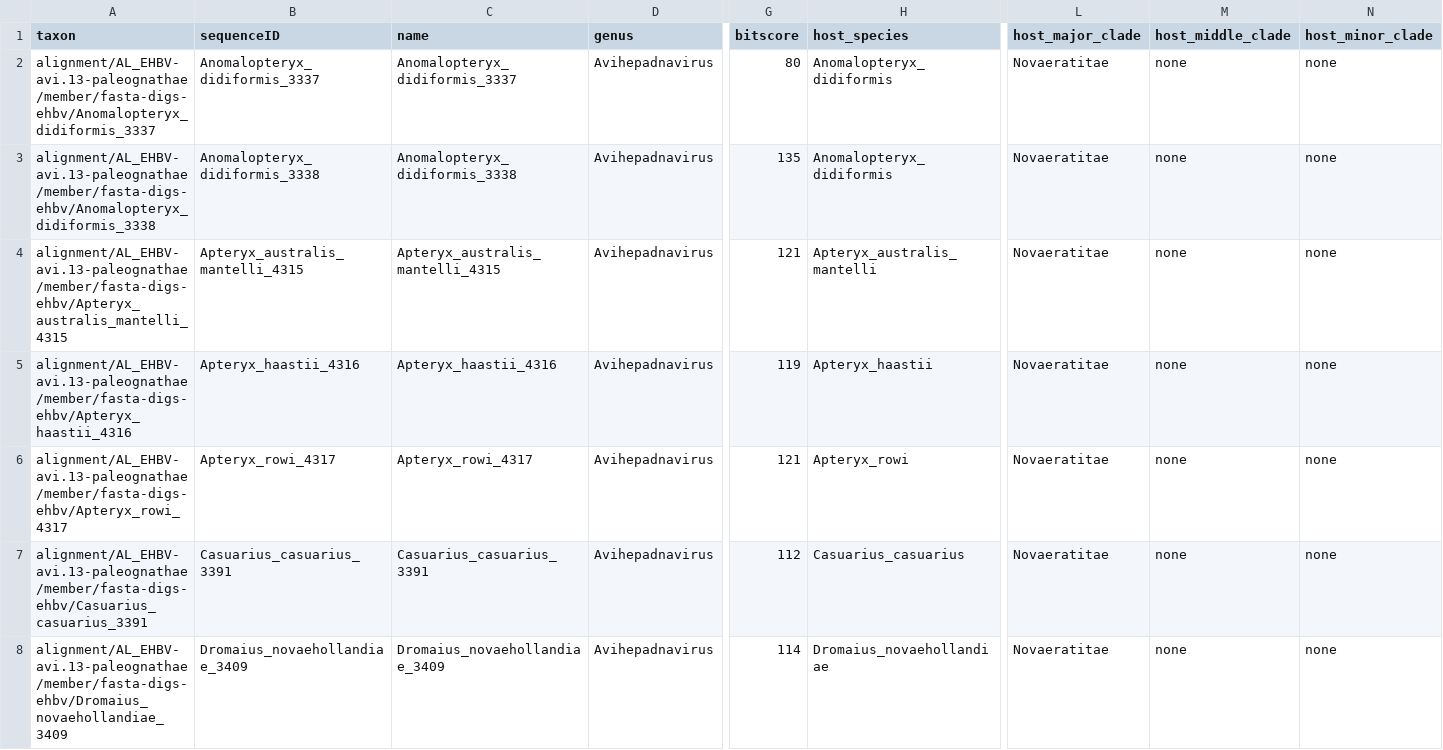
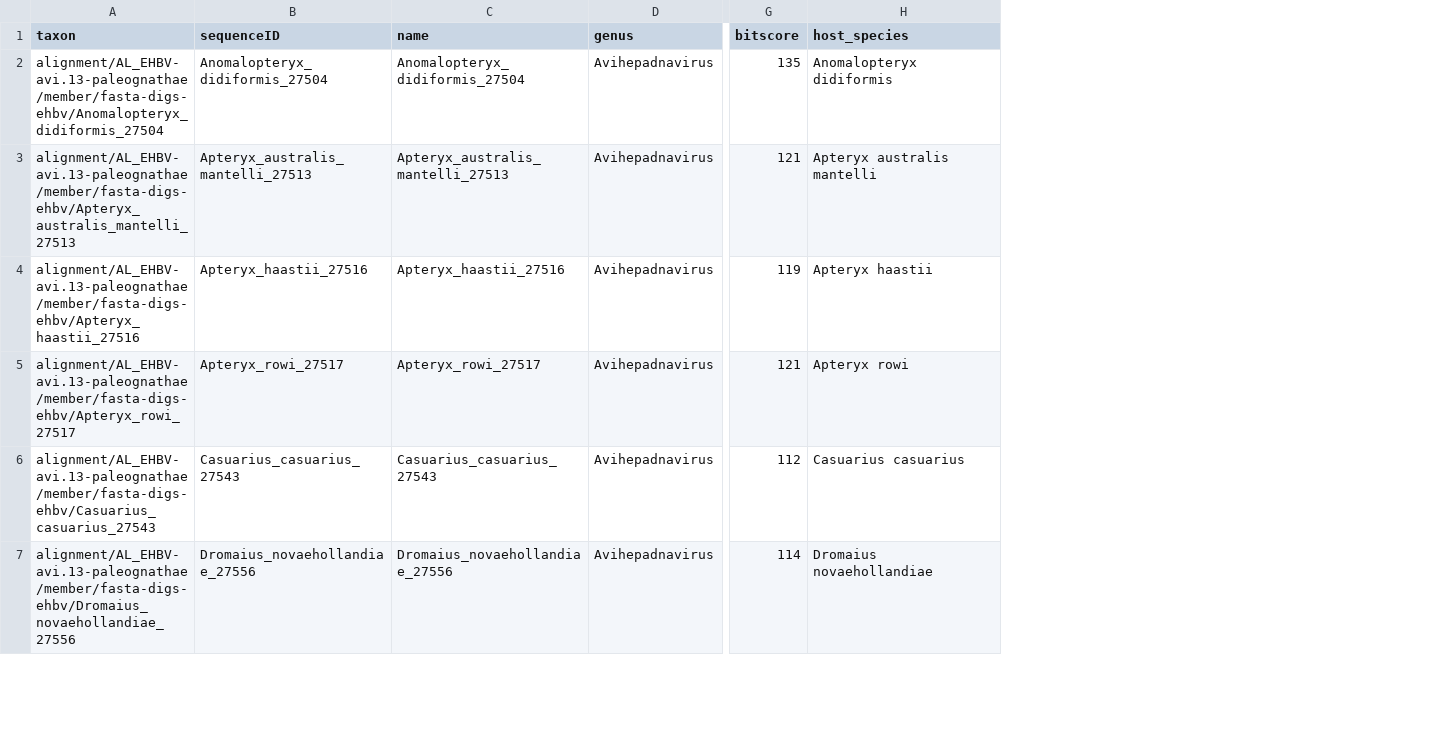
Before and after one commit to giffordlabcvr/Hepadnaviridae-GLUE, a TSV file: trees/eve-orthologs/EHBV-avi.13-paleognathae.figtree-annotations.tsv, drawn as a sheet; only a part is shown, gaps mark what is left out; removed rows and columns are numbered as before the commit, all else as after; rows hold the shown columns only; the diff covers the shown part only; the diff names each change by its address in the sheet, - before the commit and + after, or states it on an @@ line.

```diff
--- a/trees/eve-orthologs/EHBV-avi.13-paleognathae.figtree-annotations.tsv
+++ b/trees/eve-orthologs/EHBV-avi.13-paleognathae.figtree-annotations.tsv
-column L (host_major_clade), rows 3-8: all Novaeratitae
-column M (host_middle_clade), rows 3-8: all none
-column N (host_minor_clade), rows 3-8: all none
-row 2: alignment/AL_EHBV-avi.13-paleognathae/member/fasta-digs-ehbv/Anomalopteryx_didiformis_3337 | Anomalopteryx_didiformis_3337 | Anomalopteryx_didiformis_3337 | Avihepadnavirus | 80 | Anomalopteryx_didiformis | Novaeratitae | none | none
-A2 (taxon): alignment/AL_EHBV-avi.13-paleognathae/member/fasta-digs-ehbv/Anomalopteryx_didiformis_3338
+A2 (taxon): alignment/AL_EHBV-avi.13-paleognathae/member/fasta-digs-ehbv/Anomalopteryx_didiformis_27504
-B2 (sequenceID): Anomalopteryx_didiformis_3338
+B2 (sequenceID): Anomalopteryx_didiformis_27504
-C2 (name): Anomalopteryx_didiformis_3338
+C2 (name): Anomalopteryx_didiformis_27504
-H2 (host_species): Anomalopteryx_didiformis
+H2 (host_species): Anomalopteryx didiformis
-A3 (taxon): alignment/AL_EHBV-avi.13-paleognathae/member/fasta-digs-ehbv/Apteryx_australis_mantelli_4315
+A3 (taxon): alignment/AL_EHBV-avi.13-paleognathae/member/fasta-digs-ehbv/Apteryx_australis_mantelli_27513
-B3 (sequenceID): Apteryx_australis_mantelli_4315
+B3 (sequenceID): Apteryx_australis_mantelli_27513
-C3 (name): Apteryx_australis_mantelli_4315
+C3 (name): Apteryx_australis_mantelli_27513
-H3 (host_species): Apteryx_australis_mantelli
+H3 (host_species): Apteryx australis mantelli
-A4 (taxon): alignment/AL_EHBV-avi.13-paleognathae/member/fasta-digs-ehbv/Apteryx_haastii_4316
+A4 (taxon): alignment/AL_EHBV-avi.13-paleognathae/member/fasta-digs-ehbv/Apteryx_haastii_27516
-B4 (sequenceID): Apteryx_haastii_4316
+B4 (sequenceID): Apteryx_haastii_27516
-C4 (name): Apteryx_haastii_4316
+C4 (name): Apteryx_haastii_27516
-H4 (host_species): Apteryx_haastii
+H4 (host_species): Apteryx haastii
-A5 (taxon): alignment/AL_EHBV-avi.13-paleognathae/member/fasta-digs-ehbv/Apteryx_rowi_4317
+A5 (taxon): alignment/AL_EHBV-avi.13-paleognathae/member/fasta-digs-ehbv/Apteryx_rowi_27517
-B5 (sequenceID): Apteryx_rowi_4317
+B5 (sequenceID): Apteryx_rowi_27517
-C5 (name): Apteryx_rowi_4317
+C5 (name): Apteryx_rowi_27517
-H5 (host_species): Apteryx_rowi
+H5 (host_species): Apteryx rowi
-A6 (taxon): alignment/AL_EHBV-avi.13-paleognathae/member/fasta-digs-ehbv/Casuarius_casuarius_3391
+A6 (taxon): alignment/AL_EHBV-avi.13-paleognathae/member/fasta-digs-ehbv/Casuarius_casuarius_27543
-B6 (sequenceID): Casuarius_casuarius_3391
+B6 (sequenceID): Casuarius_casuarius_27543
-C6 (name): Casuarius_casuarius_3391
+C6 (name): Casuarius_casuarius_27543
-H6 (host_species): Casuarius_casuarius
+H6 (host_species): Casuarius casuarius
-A7 (taxon): alignment/AL_EHBV-avi.13-paleognathae/member/fasta-digs-ehbv/Dromaius_novaehollandiae_3409
+A7 (taxon): alignment/AL_EHBV-avi.13-paleognathae/member/fasta-digs-ehbv/Dromaius_novaehollandiae_27556
-B7 (sequenceID): Dromaius_novaehollandiae_3409
+B7 (sequenceID): Dromaius_novaehollandiae_27556
-C7 (name): Dromaius_novaehollandiae_3409
+C7 (name): Dromaius_novaehollandiae_27556
-H7 (host_species): Dromaius_novaehollandiae
+H7 (host_species): Dromaius novaehollandiae
```
Also changed, not shown: 17 edited cells elsewhere in this file, trees/eve-orthologs/EHBV-avi.12-anseriformes.figtree-annotations.tsv, trees/eve-orthologs/EHBV-avi.21-paleognathae.figtree-annotations.tsv, 17 other files.
